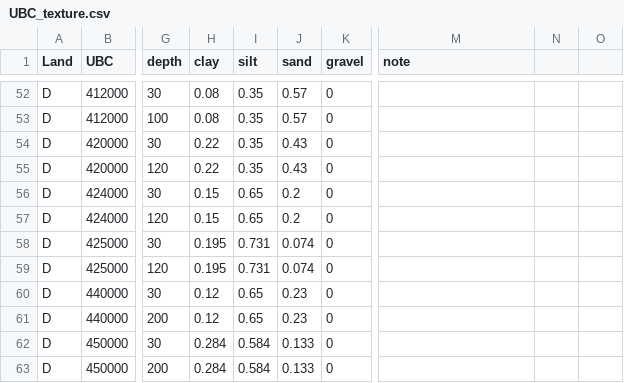
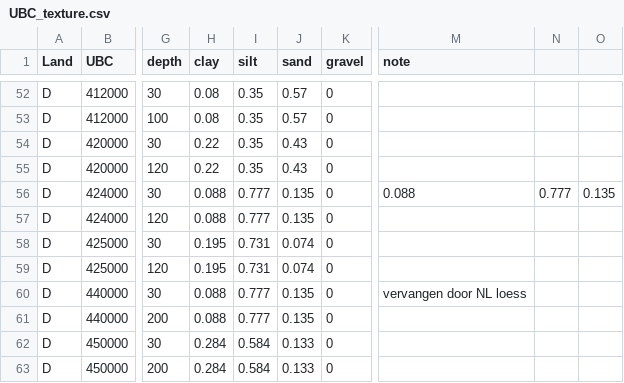
Before and after one commit to mcommelin/Geuldal_NBS_simulations, a CSV file: sources/setup/swatre/UBC_texture.csv, drawn as a sheet; only a part is shown, gaps mark what is left out; the diff names each change by its address in the sheet, - before the commit and + after, or states it on an @@ line.

```diff
--- a/sources/setup/swatre/UBC_texture.csv
+++ b/sources/setup/swatre/UBC_texture.csv
-H56:H57 (clay): 0.15
+H56:H57 (clay): 0.088
-I56:I57 (silt): 0.65
+I56:I57 (silt): 0.777
-J56:J57 (sand): 0.2
+J56:J57 (sand): 0.135
-M56 (note): (empty)
+M56 (note): 0.088
-N56: (empty)
+N56: 0.777
-O56: (empty)
+O56: 0.135
-H60:H61 (clay): 0.12
+H60:H61 (clay): 0.088
-I60:I61 (silt): 0.65
+I60:I61 (silt): 0.777
-J60:J61 (sand): 0.23
+J60:J61 (sand): 0.135
-M60 (note): (empty)
+M60 (note): vervangen door NL loess
```
Also changed, not shown: sources/setup/calibration/calibration_landuse.csv, sources/setup/calibration/calibration_soil.csv, 2 other files.
